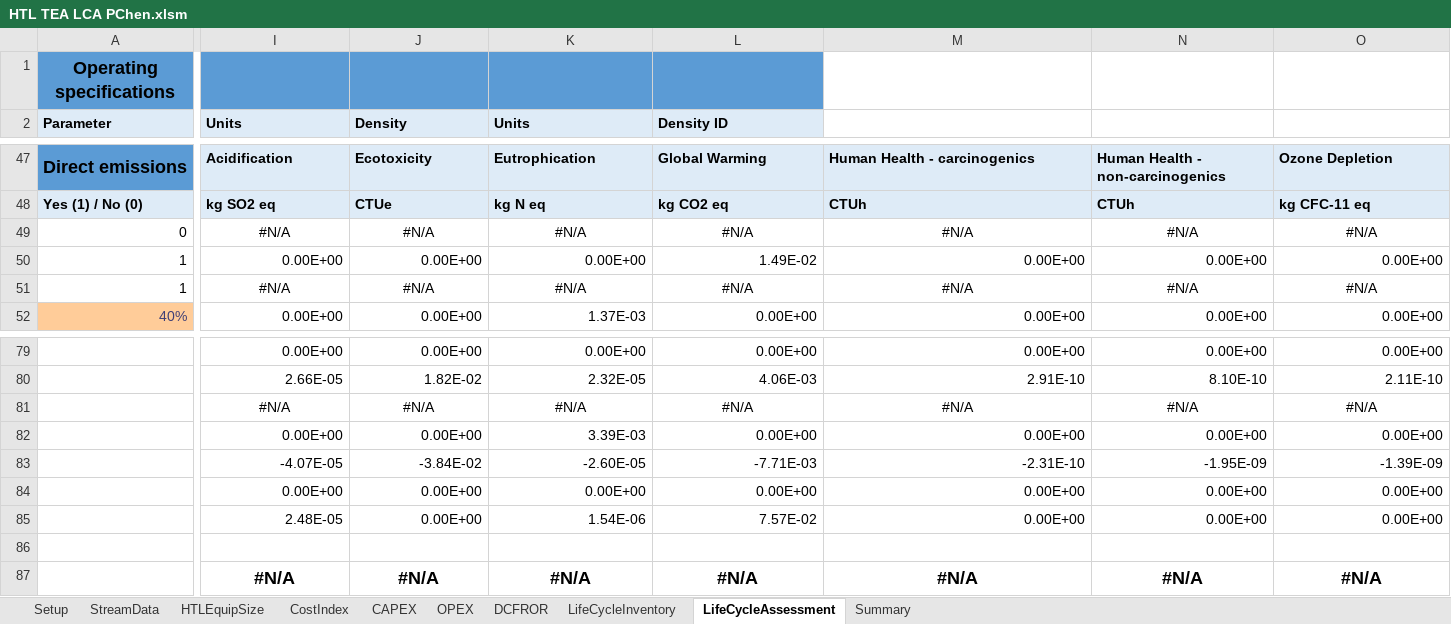
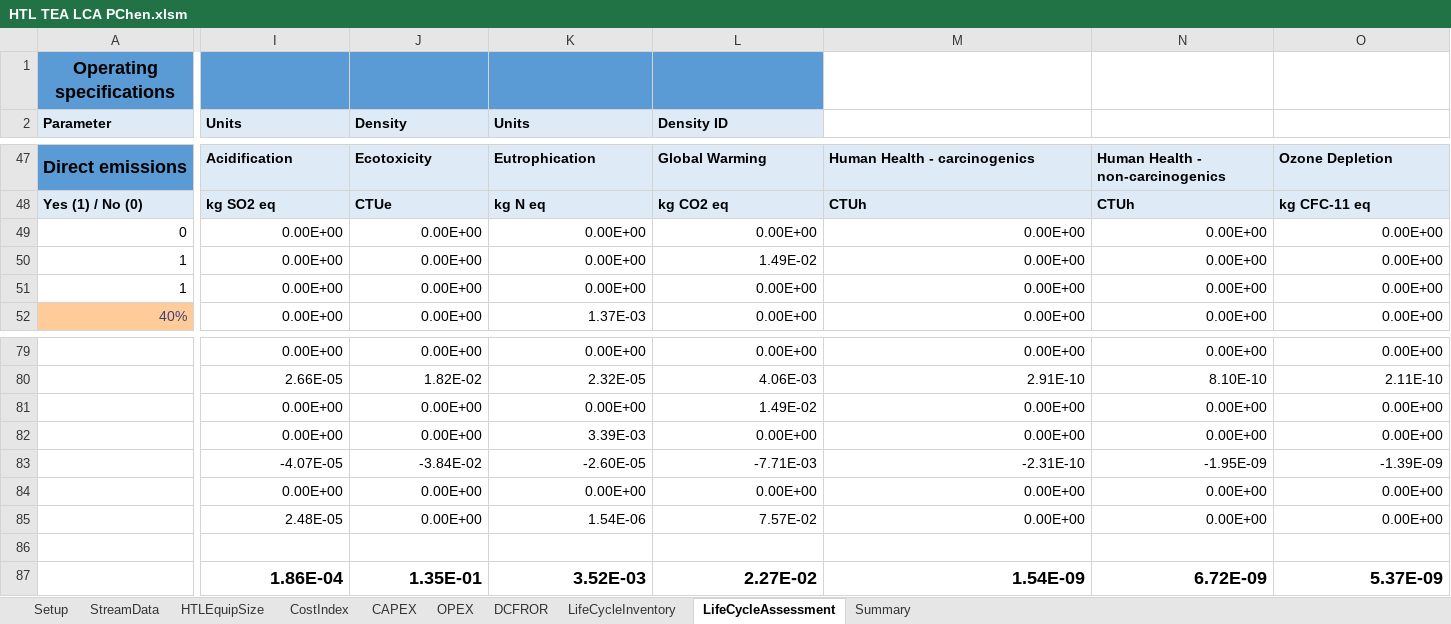
Before and after one commit to pchen-csu/htl-assessment, an Excel workbook: HTL TEA LCA PChen.xlsm, sheet LifeCycleAssessment, drawn as a sheet; only a part is shown, gaps mark what is left out; values as stored, in another font and other column widths than the file's, no borders; charts and pictures not drawn; removed rows and columns are numbered as before the commit, all else as after; rows hold the shown columns only; the diff covers the shown part only; the diff names each change by its address in the sheet, - before the commit and + after, or states it on an @@ line.

```diff
--- a/HTL TEA LCA PChen.xlsm (sheet LifeCycleAssessment)
+++ b/HTL TEA LCA PChen.xlsm (sheet LifeCycleAssessment)
-I49 (Units): #N/A
+I49 (Units): 0.00E+00
-I49:O49 alignment: center
+I49:O49 alignment: right
-J49 (Density): #N/A
+J49 (Density): 0.00E+00
-K49 (Units): #N/A
+K49 (Units): 0.00E+00
-L49 (Density ID): #N/A
+L49 (Density ID): 0.00E+00
-M49: #N/A
+M49: 0.00E+00
-N49: #N/A
+N49: 0.00E+00
-O49: #N/A
+O49: 0.00E+00
-I51 (Units): #N/A
+I51 (Units): 0.00E+00
-I51:O51 alignment: center
+I51:O51 alignment: right
-J51 (Density): #N/A
+J51 (Density): 0.00E+00
-K51 (Units): #N/A
+K51 (Units): 0.00E+00
-L51 (Density ID): #N/A
+L51 (Density ID): 0.00E+00
-M51: #N/A
+M51: 0.00E+00
-N51: #N/A
+N51: 0.00E+00
-O51: #N/A
+O51: 0.00E+00
-row 81:  | #N/A | #N/A | #N/A | #N/A | #N/A | #N/A | #N/A
+row 81:  | 0.00E+00 | 0.00E+00 | 0.00E+00 | 1.49E-02 | 0.00E+00 | 0.00E+00 | 0.00E+00
-row 87:  | #N/A | #N/A | #N/A | #N/A | #N/A | #N/A | #N/A
+row 87:  | 1.86E-04 | 1.35E-01 | 3.52E-03 | 2.27E-02 | 1.54E-09 | 6.72E-09 | 5.37E-09
```
Also changed, not shown: 1 added row, 1 removed row, 12 edited cells and cell formats elsewhere in this sheet, sheet DCFROR, sheet Summary, sheet CAPEX, sheet OPEX, sheet HTLEquipSize, charts or pictures.
